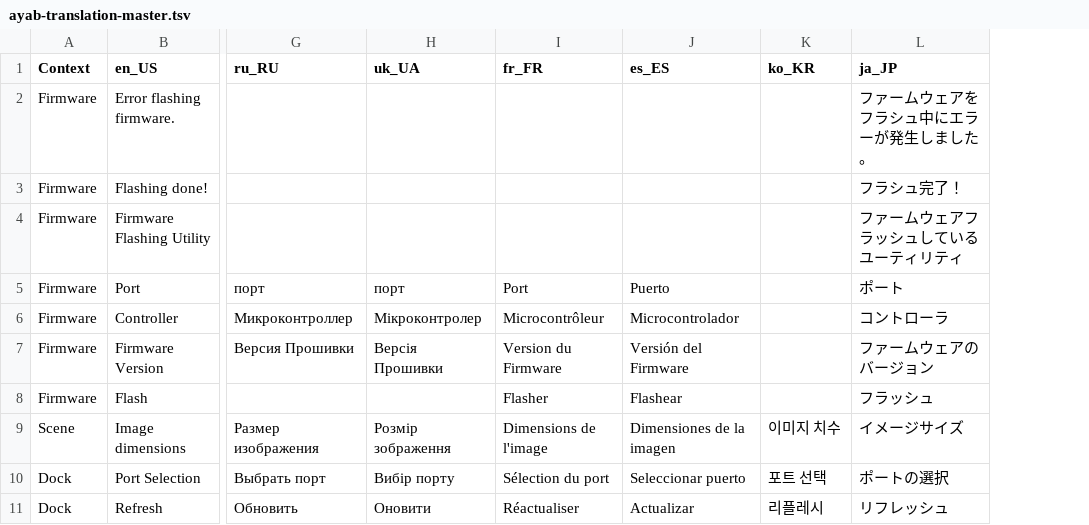
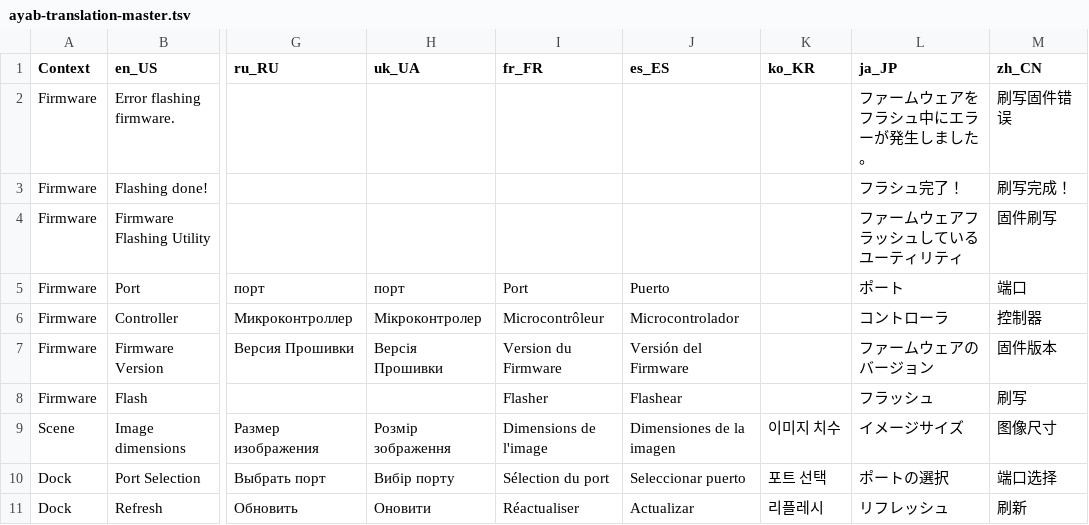
Before and after one commit to AllYarnsAreBeautiful/ayab-desktop, a TSV file: src/main/resources/base/ayab/translations/ayab-translation-master.tsv, drawn as a sheet; only a part is shown, gaps mark what is left out; the diff names each change by its address in the sheet, - before the commit and + after, or states it on an @@ line.

Commit message:
Fix missing merge

```diff
--- a/src/main/resources/base/ayab/translations/ayab-translation-master.tsv
+++ b/src/main/resources/base/ayab/translations/ayab-translation-master.tsv
+column M (zh_CN), rows 2-11: 刷写固件错误 | 刷写完成！ | 固件刷写 | 端口 | 控制器 | 固件版本 | 刷写 | 图像尺寸 | 端口选择 | 刷新
```
